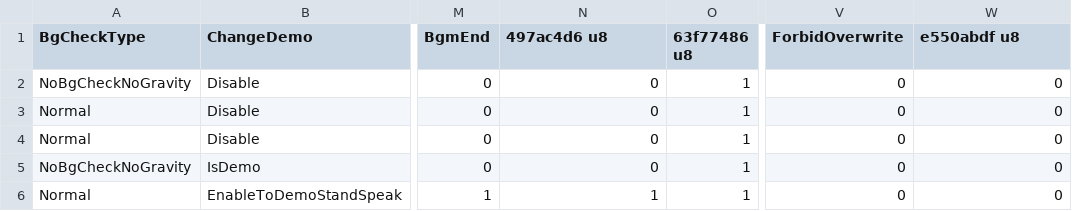
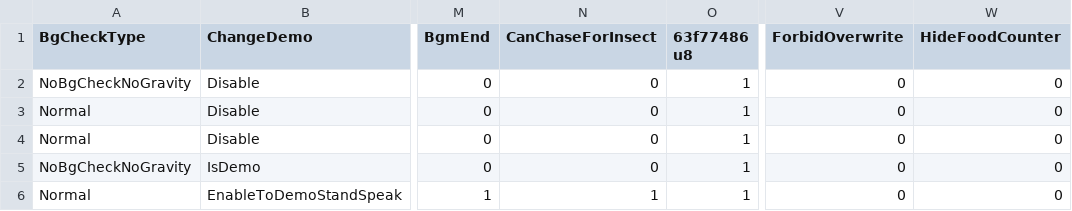
Before and after one commit to McSpazzy/acnh-csv, a CSV file: PlayerStateParam.csv, drawn as a sheet; only a part is shown, gaps mark what is left out; the diff names each change by its address in the sheet, - before the commit and + after, or states it on an @@ line.

```diff
--- a/PlayerStateParam.csv
+++ b/PlayerStateParam.csv
-N1: 497ac4d6 u8
+N1: CanChaseForInsect
-W1: e550abdf u8
+W1: HideFoodCounter
```
Also changed, not shown: EventPlazaPlacementParam.csv, ItemNpcOutfitInfo.csv, 8 other files.
